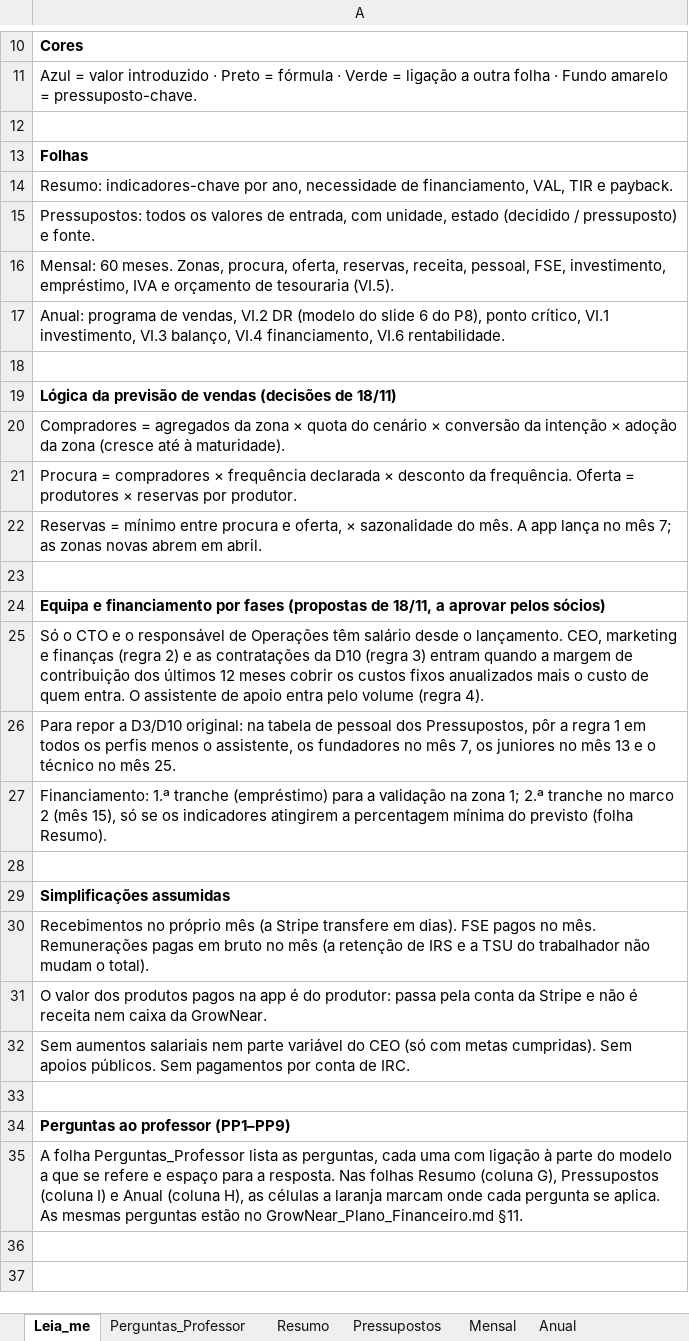
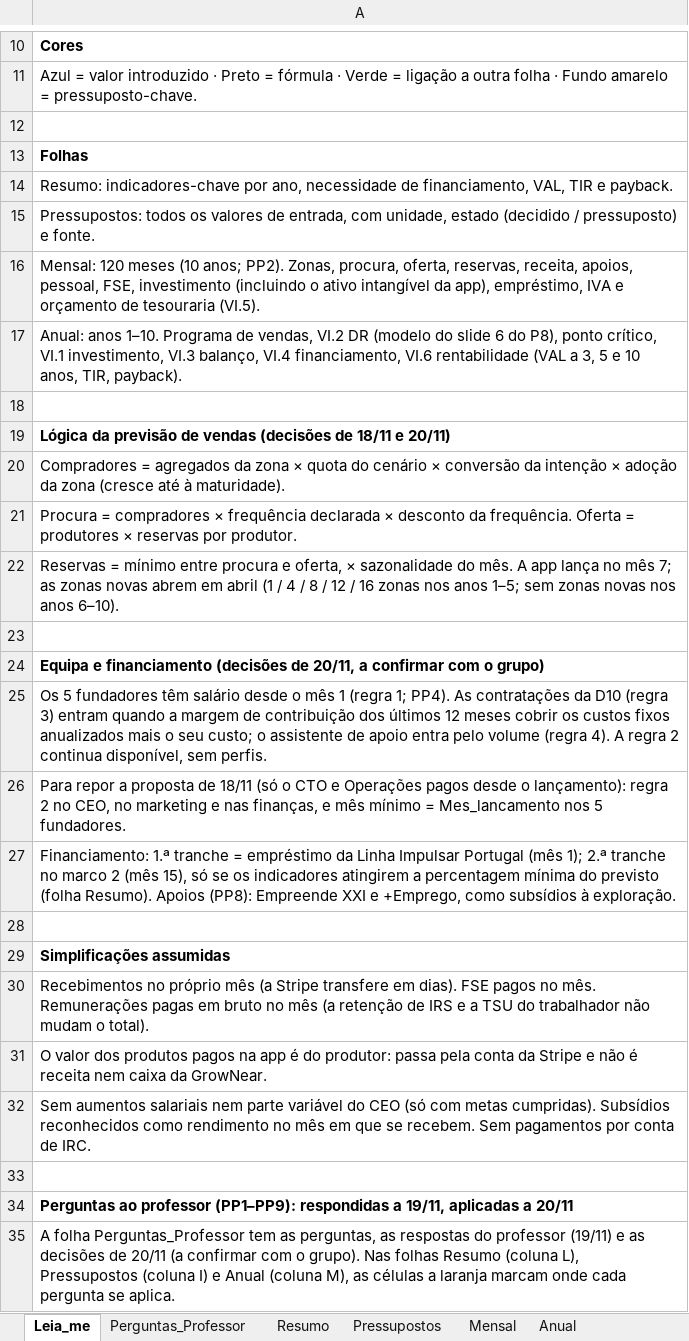
Before and after one commit to tteixeira30/INOVEL-2026, an Excel workbook: Files/Entrega_2_Plano_Negocio/Plano_Financeiro/GrowNear_Plano_Financeiro.xlsx, sheet Leia_me, drawn as a sheet; only a part is shown, gaps mark what is left out; values as stored, in another font and other column widths than the file's, no borders; the diff names each change by its address in the sheet, - before the commit and + after, or states it on an @@ line.

```diff
--- a/Files/Entrega_2_Plano_Negocio/Plano_Financeiro/GrowNear_Plano_Financeiro.xlsx (sheet Leia_me)
+++ b/Files/Entrega_2_Plano_Negocio/Plano_Financeiro/GrowNear_Plano_Financeiro.xlsx (sheet Leia_me)
-A16: Mensal: 60 meses. Zonas, procura, oferta, reservas, receita, pessoal, FSE, investimento, empréstimo, IVA…
+A16: Mensal: 120 meses (10 anos; PP2). Zonas, procura, oferta, reservas, receita, apoios, pessoal, FSE, investimento (incluindo o ativo intangível da app), empréstimo, IVA…
-A17: Anual: programa de vendas, VI.2 DR (modelo do slide 6 do P8), ponto crítico, VI.1 investimento, VI.3 balanço, VI.4 financiamento, VI.6 rentabilidade.
+A17: Anual: anos 1–10. Programa de vendas, VI.2 DR (modelo do slide 6 do P8), ponto crítico, VI.1 investimento, VI.3 balanço, VI.4 financiamento, VI.6 rentabilidade (VAL a 3, 5 e 10 anos, TIR, payback).
-A19: …(decisões de 18/11)
+A19: …(decisões de 18/11 e 20/11)
-A22: …abrem em abril.
+A22: …abrem em abril (1 / 4 / 8 / 12 / 16 zonas nos anos 1–5; sem zonas novas nos anos 6–10).
-A24: …e financiamento por fases (propostas de 18/11, a aprovar pelos sócios)
+A24: …e financiamento (decisões de 20/11, a confirmar com o grupo)
-A25: Só o CTO e o responsável de Operações têm salário desde o lançamento. CEO, marketing e finanças (regra 2) e as contratações da D10 (regra 3) entram quando a margem de contribuição dos últimos 12 meses cobrir os custos fixos anualizados mais o custo de quem entra. O assistente de apoio entra pelo volume (regra 4).
+A25: Os 5 fundadores têm salário desde o mês 1 (regra 1; PP4). As contratações da D10 (regra 3) entram quando a margem de contribuição dos últimos 12 meses cobrir os custos fixos anualizados mais o seu custo; o assistente de apoio entra pelo volume (regra 4). A regra 2 continua disponível, sem perfis.
-A26: …repor a D3/D10 original: na tabela de pessoal dos Pressupostos, pôr a regra 1 em todos os perfis menos o assistente, os fundadores no mês 7, os juniores no mês 13 e o técnico no mês 25.
+A26: …repor a proposta de 18/11 (só o CTO e Operações pagos desde o lançamento): regra 2 no CEO, no marketing e nas finanças, e mês mínimo = Mes_lancamento nos 5 fundadores.
-A27: …1.ª tranche (empréstimo) para a validação na zona 1; 2.ª tranche no marco 2 (mês 15), só se os indicadores atingirem a percentagem mínima do previsto (folha Resumo).
+A27: …1.ª tranche = empréstimo da Linha Impulsar Portugal (mês 1); 2.ª tranche no marco 2 (mês 15), só se os indicadores atingirem a percentagem mínima do previsto (folha Resumo). Apoios (PP8): Empreende XXI e +Emprego, como subsídios à exploração.
-A32: …metas cumpridas). Sem apoios públicos. Sem pagamentos…
+A32: …metas cumpridas). Subsídios reconhecidos como rendimento no mês em que se recebem. Sem pagamentos…
-A34: …ao professor (PP1–PP9)
+A34: …ao professor (PP1–PP9): respondidas a 19/11, aplicadas a 20/11
-A35: …folha Perguntas_Professor lista as perguntas, cada uma com ligação à parte do modelo a que se refere e espaço para a resposta. Nas folhas Resumo (coluna G), Pressupostos (coluna I) e Anual (coluna H), as células a laranja marcam onde cada pergunta se aplica. As mesmas perguntas estão no GrowNear_Plano_Financeiro.md §11.
+A35: …folha Perguntas_Professor tem as perguntas, as respostas do professor (19/11) e as decisões de 20/11 (a confirmar com o grupo). Nas folhas Resumo (coluna L), Pressupostos (coluna I) e Anual (coluna M), as células a laranja marcam onde cada pergunta se aplica.
```
Also changed, not shown: sheet Mensal, sheet Anual, sheet Pressupostos, sheet Resumo, sheet Perguntas_Professor, formulas that keep their value, 1 other file.
